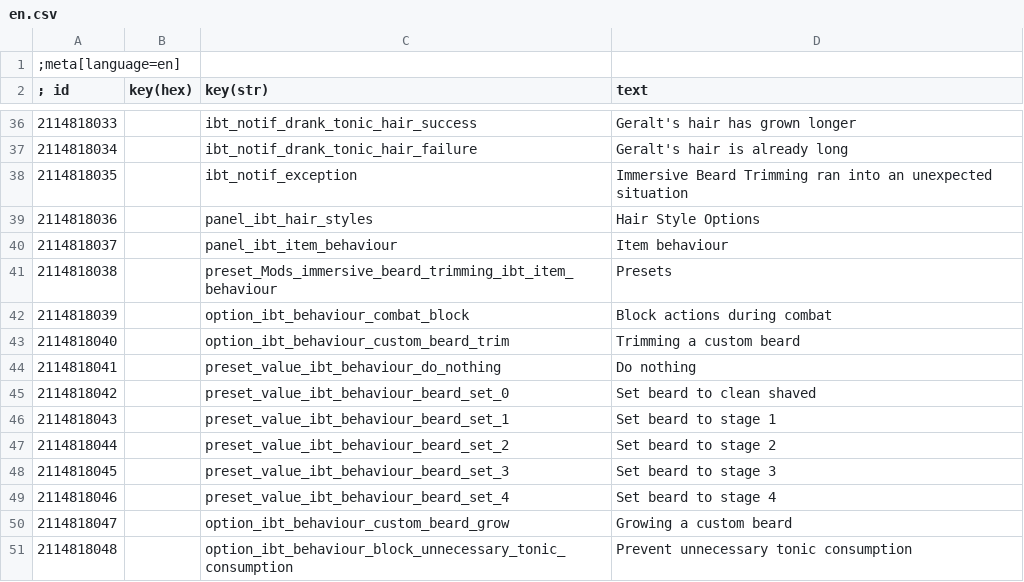
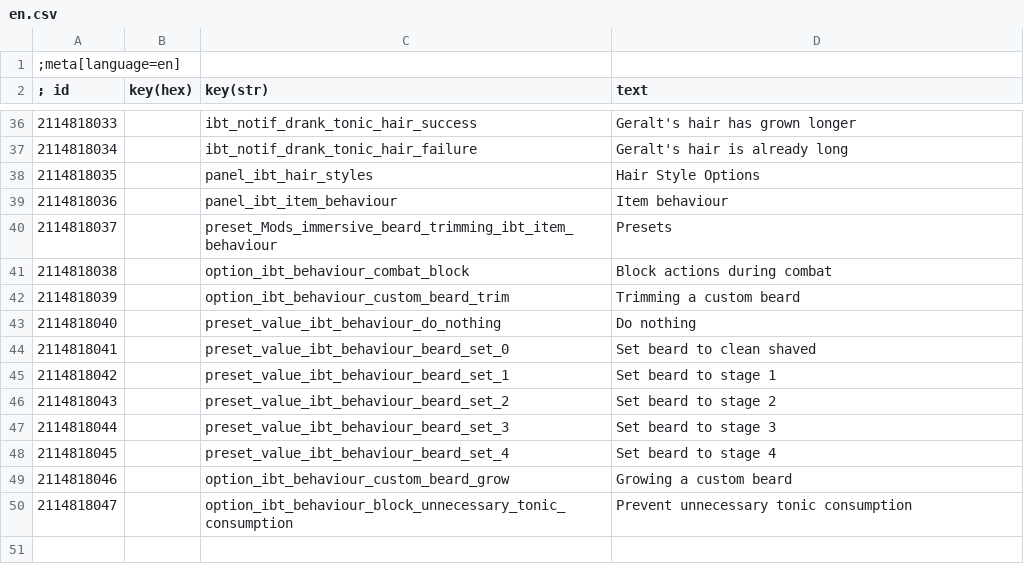
Before and after one commit to SpontanCombust/tw3-immersive-beard-trimming, a CSV file: strings/en.csv, drawn as a sheet; only a part is shown, gaps mark what is left out.

```diff
--- a/strings/en.csv
+++ b/strings/en.csv
@@ -37,15 +37,14 @@
 2114818034||ibt_notif_drank_tonic_hair_failure|Geralt's hair is already long
-2114818035||ibt_notif_exception|Immersive Beard Trimming ran into an unexpected situation
-2114818036||panel_ibt_hair_styles|Hair Style Options
-2114818037||panel_ibt_item_behaviour|Item behaviour
-2114818038||preset_Mods_immersive_beard_trimming_ibt_item_behaviour|Presets
-2114818039||option_ibt_behaviour_combat_block|Block actions during combat
-2114818040||option_ibt_behaviour_custom_beard_trim|Trimming a custom beard
-2114818041||preset_value_ibt_behaviour_do_nothing|Do nothing
-2114818042||preset_value_ibt_behaviour_beard_set_0|Set beard to clean shaved
-2114818043||preset_value_ibt_behaviour_beard_set_1|Set beard to stage 1
-2114818044||preset_value_ibt_behaviour_beard_set_2|Set beard to stage 2
-2114818045||preset_value_ibt_behaviour_beard_set_3|Set beard to stage 3
-2114818046||preset_value_ibt_behaviour_beard_set_4|Set beard to stage 4
-2114818047||option_ibt_behaviour_custom_beard_grow|Growing a custom beard
-2114818048||option_ibt_behaviour_block_unnecessary_tonic_consumption|Prevent unnecessary tonic consumption
+2114818035||panel_ibt_hair_styles|Hair Style Options
+2114818036||panel_ibt_item_behaviour|Item behaviour
+2114818037||preset_Mods_immersive_beard_trimming_ibt_item_behaviour|Presets
+2114818038||option_ibt_behaviour_combat_block|Block actions during combat
+2114818039||option_ibt_behaviour_custom_beard_trim|Trimming a custom beard
+2114818040||preset_value_ibt_behaviour_do_nothing|Do nothing
+2114818041||preset_value_ibt_behaviour_beard_set_0|Set beard to clean shaved
+2114818042||preset_value_ibt_behaviour_beard_set_1|Set beard to stage 1
+2114818043||preset_value_ibt_behaviour_beard_set_2|Set beard to stage 2
+2114818044||preset_value_ibt_behaviour_beard_set_3|Set beard to stage 3
+2114818045||preset_value_ibt_behaviour_beard_set_4|Set beard to stage 4
+2114818046||option_ibt_behaviour_custom_beard_grow|Growing a custom beard
+2114818047||option_ibt_behaviour_block_unnecessary_tonic_consumption|Prevent unnecessary tonic consumption
```
Also changed, not shown: strings/pl.csv, 1 other file.
